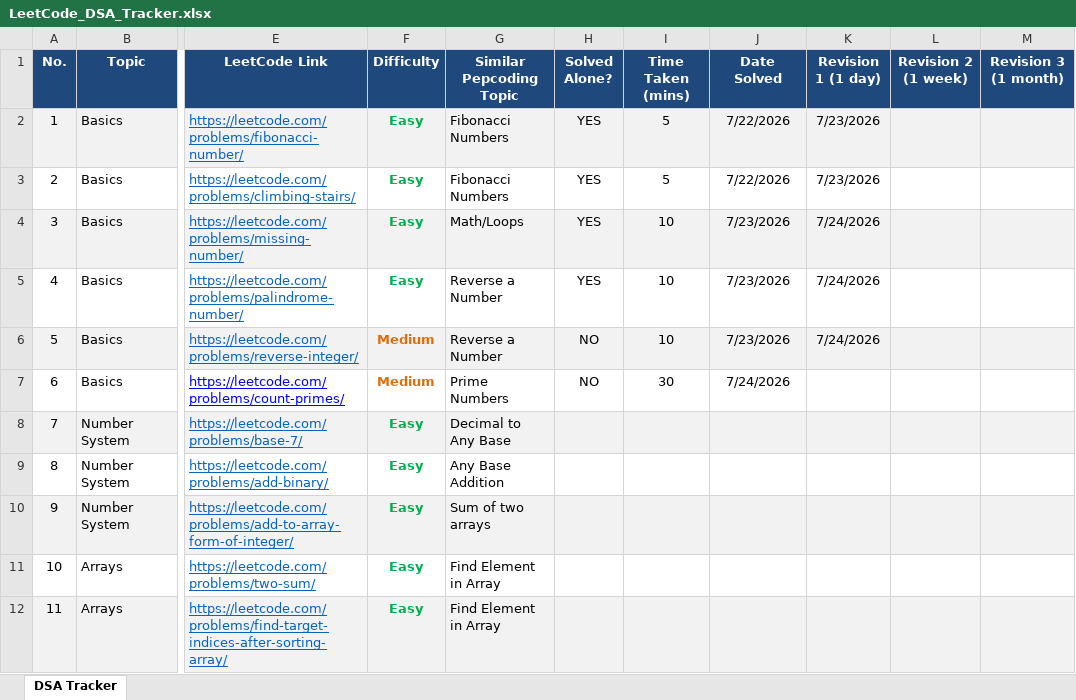
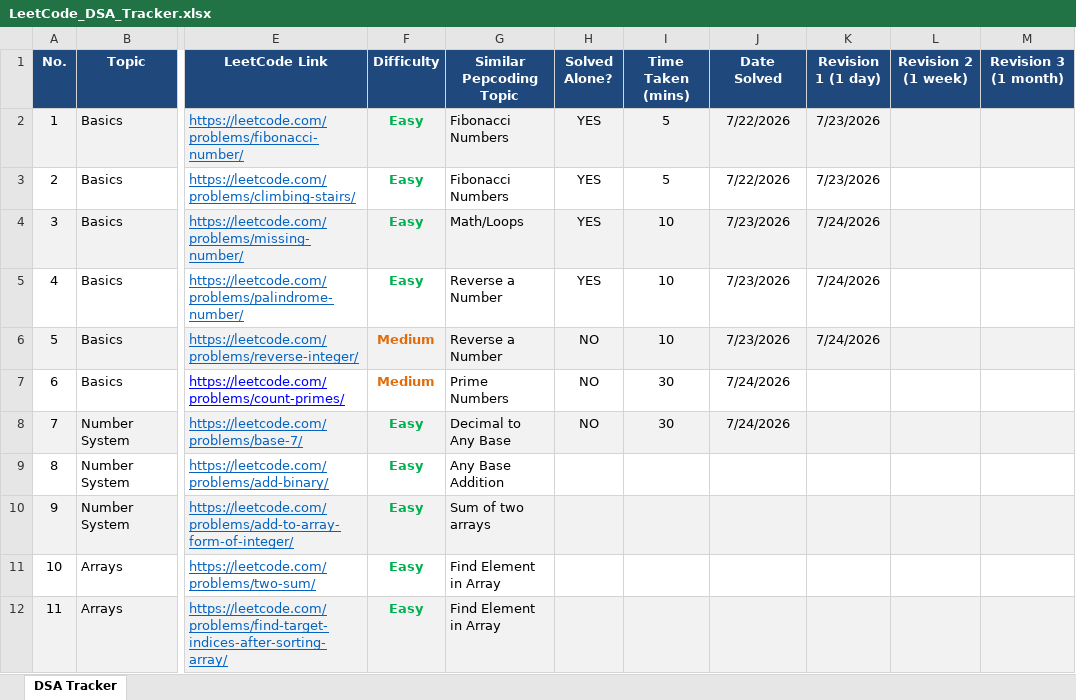
Before and after one commit to VaibhavTiwari006/DSA-Java, an Excel workbook: LeetCode_DSA_Tracker.xlsx, sheet DSA Tracker, drawn as a sheet; only a part is shown, gaps mark what is left out; values as stored, in another font and other column widths than the file's, no borders; the diff names each change by its address in the sheet, - before the commit and + after, or states it on an @@ line.

Commit message:
add solution for LeetCode 504 - Base 7

```diff
--- a/LeetCode_DSA_Tracker.xlsx (sheet DSA Tracker)
+++ b/LeetCode_DSA_Tracker.xlsx (sheet DSA Tracker)
-H8 (Solved Alone?): (empty)
+H8 (Solved Alone?): NO
-I8 (Time Taken (mins)): (empty)
+I8 (Time Taken (mins)): 30
-J8 (Date Solved): (empty)
+J8 (Date Solved): 7/24/2026
```
Also changed, not shown: 1 other file.
